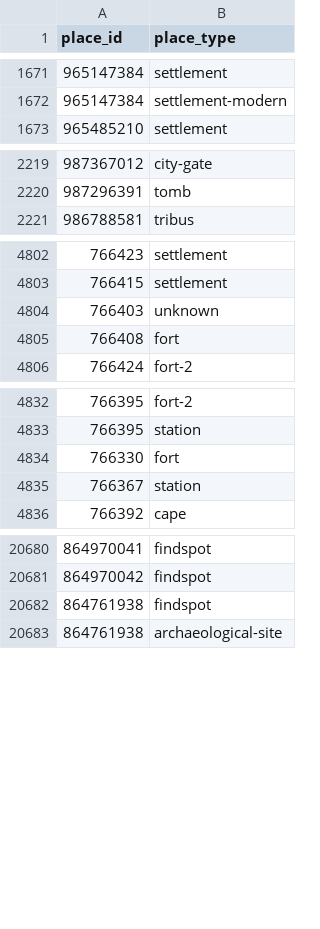
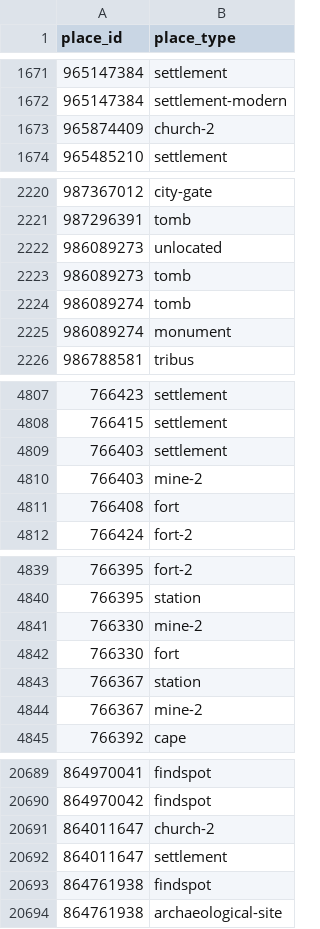
Before and after one commit to isawnyu/pleiades.datasets, a CSV file: data/gis/places_place_types.csv, drawn as a sheet; only a part is shown, gaps mark what is left out; the diff covers the shown part only.

```diff
--- a/data/gis/places_place_types.csv
+++ b/data/gis/places_place_types.csv
@@ -1672,2 +1672,3 @@
 965147384,settlement-modern
+965874409,church-2
 965485210,settlement
@@ -2220,2 +2221,6 @@
 987296391,tomb
+986089273,unlocated
+986089273,tomb
+986089274,tomb
+986089274,monument
 986788581,tribus
@@ -4803,3 +4808,4 @@
 766415,settlement
-766403,unknown
+766403,settlement
+766403,mine-2
 766408,fort
@@ -4833,4 +4840,6 @@
 766395,station
+766330,mine-2
 766330,fort
 766367,station
+766367,mine-2
 766392,cape
@@ -20681,2 +20690,4 @@
 864970042,findspot
+864011647,church-2
+864011647,settlement
 864761938,findspot
```
Also changed, not shown: 6 added rows, 1 removed row and 1 edited cell elsewhere in this file, 7 other files.
